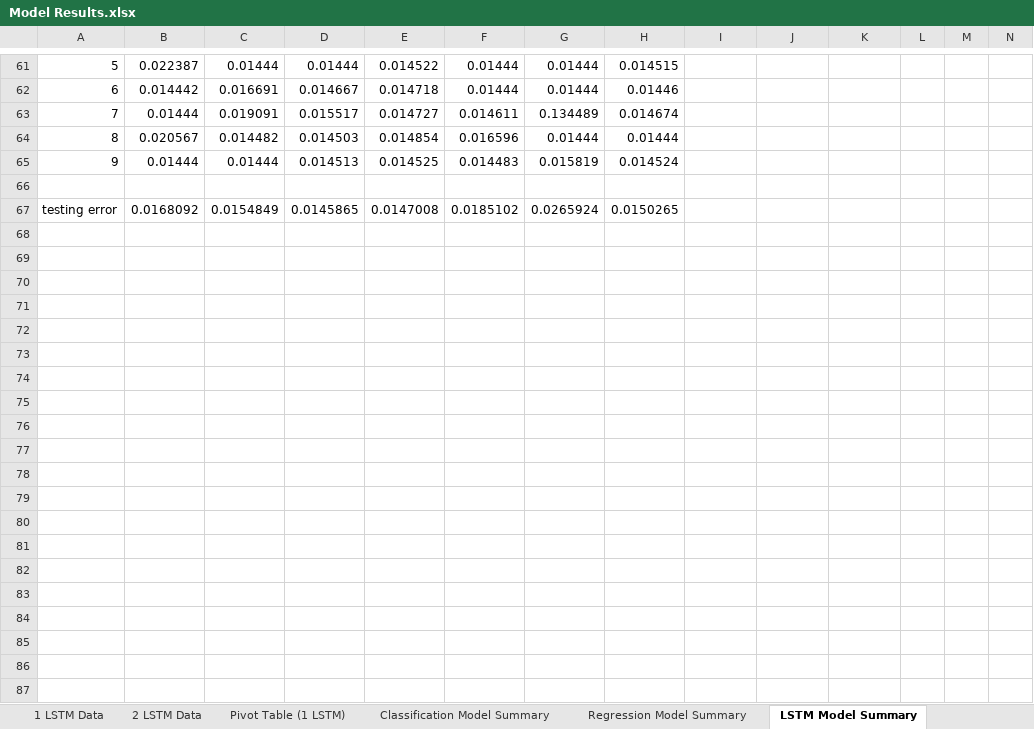
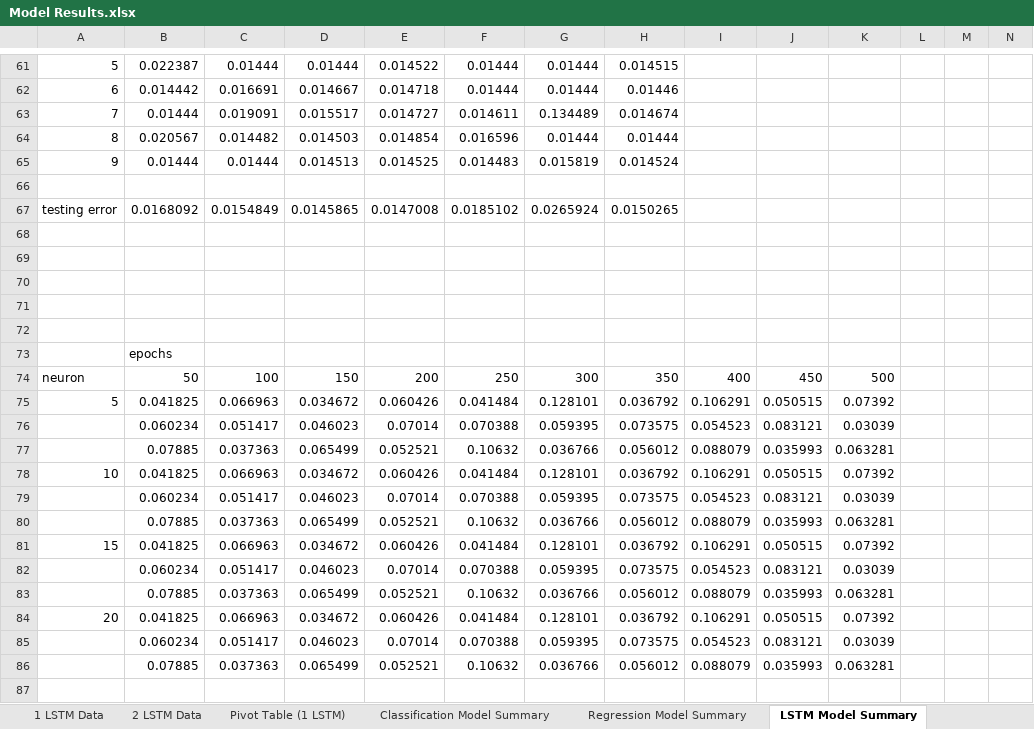
Before and after one commit to a35931chi/Equity-Price-Prediction, an Excel workbook: Model Results.xlsx, sheet LSTM Model Summary, drawn as a sheet; only a part is shown, gaps mark what is left out; values as stored, in another font and other column widths than the file's, no borders; charts and pictures not drawn; the diff covers the shown part only; the diff names each change by its address in the sheet, - before the commit and + after, or states it on an @@ line.

Commit message:
further testing one layer LSTM

```diff
--- a/Model Results.xlsx (sheet LSTM Model Summary)
+++ b/Model Results.xlsx (sheet LSTM Model Summary)
+row 68: (empty)
+row 69: (empty)
+row 70: (empty)
+row 71: (empty)
+row 72: (empty)
+row 73:  | epochs
+row 74: neuron | 50 | 100 | 150 | 200 | 250 | 300 | 350 | 400 | 450 | 500
+row 75: 5 | 0.041825 | 0.066963 | 0.034672 | 0.060426 | 0.041484 | 0.128101 | 0.036792 | 0.106291 | 0.050515 | 0.07392
+row 76:  | 0.060234 | 0.051417 | 0.046023 | 0.07014 | 0.070388 | 0.059395 | 0.073575 | 0.054523 | 0.083121 | 0.03039
+row 77:  | 0.07885 | 0.037363 | 0.065499 | 0.052521 | 0.10632 | 0.036766 | 0.056012 | 0.088079 | 0.035993 | 0.063281
+row 78: 10 | 0.041825 | 0.066963 | 0.034672 | 0.060426 | 0.041484 | 0.128101 | 0.036792 | 0.106291 | 0.050515 | 0.07392
+row 79:  | 0.060234 | 0.051417 | 0.046023 | 0.07014 | 0.070388 | 0.059395 | 0.073575 | 0.054523 | 0.083121 | 0.03039
+row 80:  | 0.07885 | 0.037363 | 0.065499 | 0.052521 | 0.10632 | 0.036766 | 0.056012 | 0.088079 | 0.035993 | 0.063281
+row 81: 15 | 0.041825 | 0.066963 | 0.034672 | 0.060426 | 0.041484 | 0.128101 | 0.036792 | 0.106291 | 0.050515 | 0.07392
+row 82:  | 0.060234 | 0.051417 | 0.046023 | 0.07014 | 0.070388 | 0.059395 | 0.073575 | 0.054523 | 0.083121 | 0.03039
+row 83:  | 0.07885 | 0.037363 | 0.065499 | 0.052521 | 0.10632 | 0.036766 | 0.056012 | 0.088079 | 0.035993 | 0.063281
+row 84: 20 | 0.041825 | 0.066963 | 0.034672 | 0.060426 | 0.041484 | 0.128101 | 0.036792 | 0.106291 | 0.050515 | 0.07392
+row 85:  | 0.060234 | 0.051417 | 0.046023 | 0.07014 | 0.070388 | 0.059395 | 0.073575 | 0.054523 | 0.083121 | 0.03039
+row 86:  | 0.07885 | 0.037363 | 0.065499 | 0.052521 | 0.10632 | 0.036766 | 0.056012 | 0.088079 | 0.035993 | 0.063281
+row 87: (empty)
```
Also changed, not shown: 30 added rows elsewhere in this sheet, charts or pictures, 2 other files.
